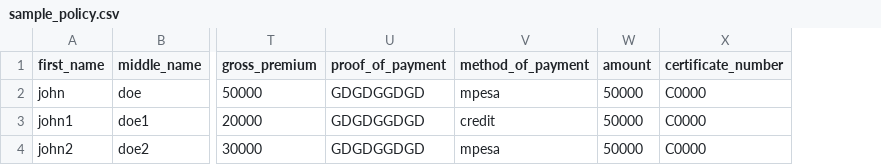
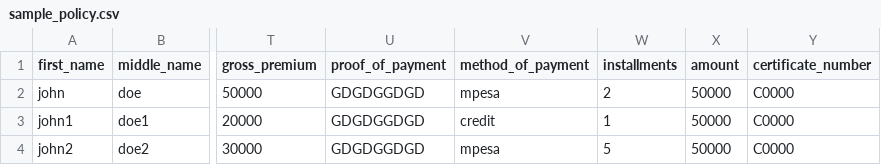
Before and after one commit to ericsoi/jendieplus, a CSV file: dashboard/build/pages/assets/sample_policy.csv, drawn as a sheet; only a part is shown, gaps mark what is left out; the diff names each change by its address in the sheet, - before the commit and + after, or states it on an @@ line.

```diff
--- a/dashboard/build/pages/assets/sample_policy.csv
+++ b/dashboard/build/pages/assets/sample_policy.csv
+column W (installments), rows 2-4: 2 | 1 | 5
```
Also changed, not shown: 8 other files.
